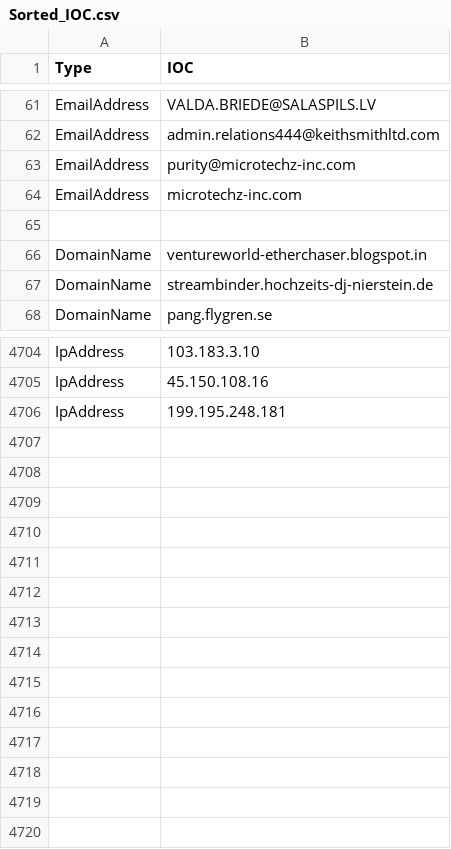
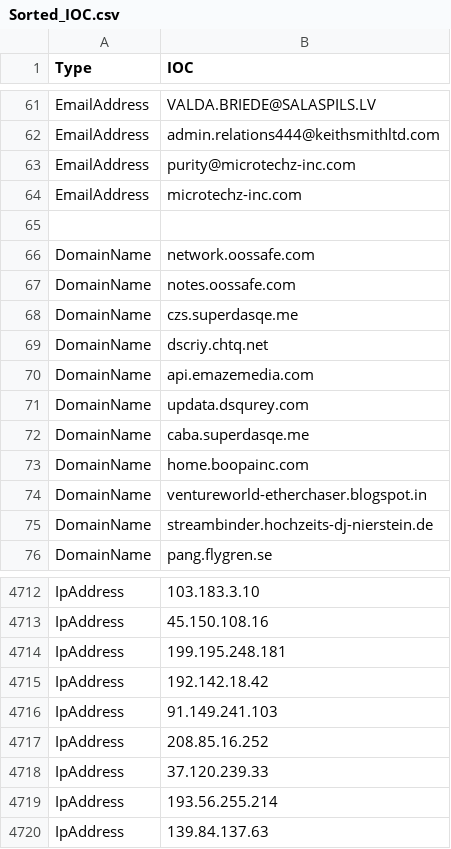
Before and after one commit to yarivdv/SORTED_IOC, a CSV file: Sorted_IOC.csv, drawn as a sheet; only a part is shown, gaps mark what is left out.

Commit message:
Update Sorted_IOC.csv

```diff
--- a/Sorted_IOC.csv
+++ b/Sorted_IOC.csv
@@ -65,2 +65,10 @@ EmailAddress,microtechz-inc.com
 
+DomainName,network.oossafe.com
+DomainName,notes.oossafe.com
+DomainName,czs.superdasqe.me
+DomainName,dscriy.chtq.net
+DomainName,api.emazemedia.com
+DomainName,updata.dsqurey.com
+DomainName,caba.superdasqe.me
+DomainName,home.boopainc.com
 DomainName,ventureworld-etherchaser.blogspot.in
@@ -4706 +4714,7 @@ IpAddress,45.150.108.16
 IpAddress,199.195.248.181
+IpAddress,192.142.18.42
+IpAddress,91.149.241.103
+IpAddress,208.85.16.252
+IpAddress,37.120.239.33
+IpAddress,193.56.255.214
+IpAddress,139.84.137.63
```
